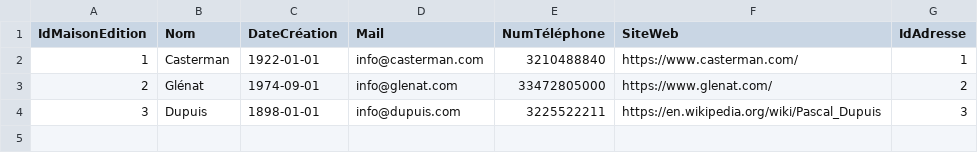
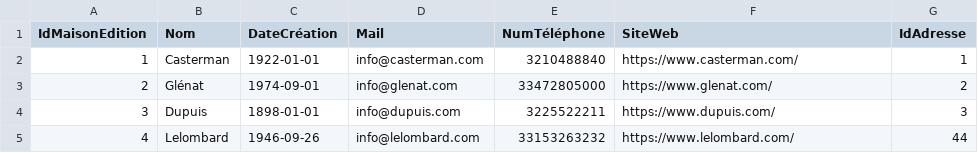
Before and after one commit to L4KK4S/Projet-BDD, a CSV file: maisonedition.csv, drawn as a sheet.

```diff
--- a/maisonedition.csv
+++ b/maisonedition.csv
@@ -3,2 +3,3 @@ IdMaisonEdition,Nom,DateCréation,Mail,NumTéléphone,SiteWeb,IdAdresse
 2,Glénat,1974-09-01,info@glenat.com,33472805000,https://www.glenat.com/,2
-3,Dupuis,1898-01-01,info@dupuis.com,3225522211,https://en.wikipedia.org/wiki/Pascal_Dupuis,3
+3,Dupuis,1898-01-01,info@dupuis.com,3225522211,https://www.dupuis.com/,3
+4,Lelombard,1946-09-26,info@lelombard.com,33153263232,https://www.lelombard.com/,44
```
Also changed, not shown: 8 other files.
